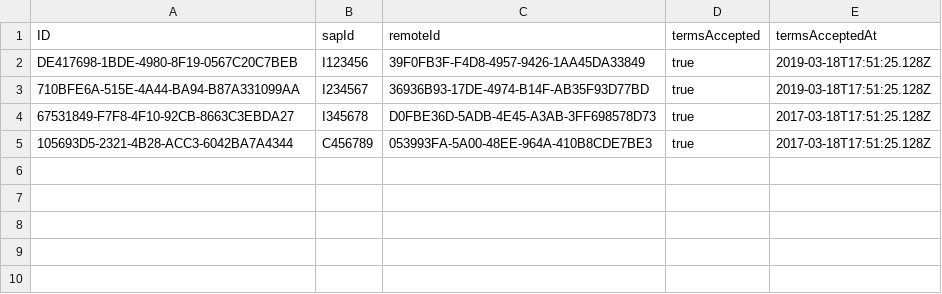
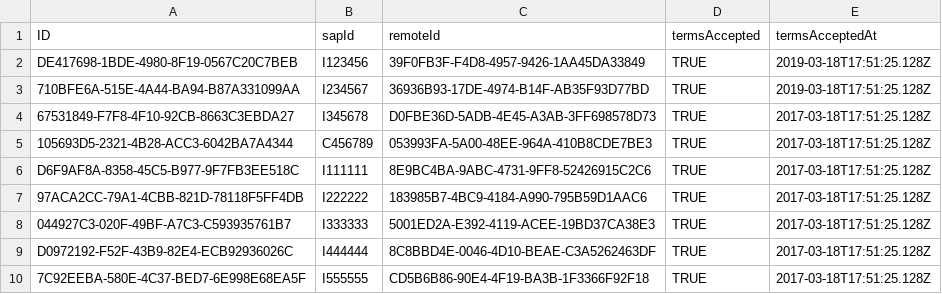
Before and after one commit to longlegpenguin/parcel-collection-app, a CSV file: db/data/com.sap.internal.digitallab.packagehandling.core-LocalUserData.csv, drawn as a sheet.

```diff
--- a/db/data/com.sap.internal.digitallab.packagehandling.core-LocalUserData.csv
+++ b/db/data/com.sap.internal.digitallab.packagehandling.core-LocalUserData.csv
@@ -1,5 +1,10 @@
 ID,sapId,remoteId,termsAccepted,termsAcceptedAt
-DE417698-1BDE-4980-8F19-0567C20C7BEB,I123456,39F0FB3F-F4D8-4957-9426-1AA45DA33849,true,2019-03-18T17:51:25.128Z
-710BFE6A-515E-4A44-BA94-B87A331099AA,I234567,36936B93-17DE-4974-B14F-AB35F93D77BD,true,2019-03-18T17:51:25.128Z
-67531849-F7F8-4F10-92CB-8663C3EBDA27,I345678,D0FBE36D-5ADB-4E45-A3AB-3FF698578D73,true,2017-03-18T17:51:25.128Z
-105693D5-2321-4B28-ACC3-6042BA7A4344,C456789,053993FA-5A00-48EE-964A-410B8CDE7BE3,true,2017-03-18T17:51:25.128Z
+DE417698-1BDE-4980-8F19-0567C20C7BEB,I123456,39F0FB3F-F4D8-4957-9426-1AA45DA33849,TRUE,2019-03-18T17:51:25.128Z
+710BFE6A-515E-4A44-BA94-B87A331099AA,I234567,36936B93-17DE-4974-B14F-AB35F93D77BD,TRUE,2019-03-18T17:51:25.128Z
+67531849-F7F8-4F10-92CB-8663C3EBDA27,I345678,D0FBE36D-5ADB-4E45-A3AB-3FF698578D73,TRUE,2017-03-18T17:51:25.128Z
+105693D5-2321-4B28-ACC3-6042BA7A4344,C456789,053993FA-5A00-48EE-964A-410B8CDE7BE3,TRUE,2017-03-18T17:51:25.128Z
+D6F9AF8A-8358-45C5-B977-9F7FB3EE518C,I111111,8E9BC4BA-9ABC-4731-9FF8-52426915C2C6,TRUE,2017-03-18T17:51:25.128Z
+97ACA2CC-79A1-4CBB-821D-78118F5FF4DB,I222222,183985B7-4BC9-4184-A990-795B59D1AAC6,TRUE,2017-03-18T17:51:25.128Z
+044927C3-020F-49BF-A7C3-C593935761B7,I333333,5001ED2A-E392-4119-ACEE-19BD37CA38E3,TRUE,2017-03-18T17:51:25.128Z
+D0972192-F52F-43B9-82E4-ECB92936026C,I444444,8C8BBD4E-0046-4D10-BEAE-C3A5262463DF,TRUE,2017-03-18T17:51:25.128Z
+7C92EEBA-580E-4C37-BED7-6E998E68EA5F,I555555,CD5B6B86-90E4-4F19-BA3B-1F3366F92F18,TRUE,2017-03-18T17:51:25.128Z
```
Also changed, not shown: db/data/com.sap.internal.digitallab.packagehandling.common-User.csv, db/data/com.sap.internal.digitallab.packagehandling.core-Package.csv, 4 other files.
